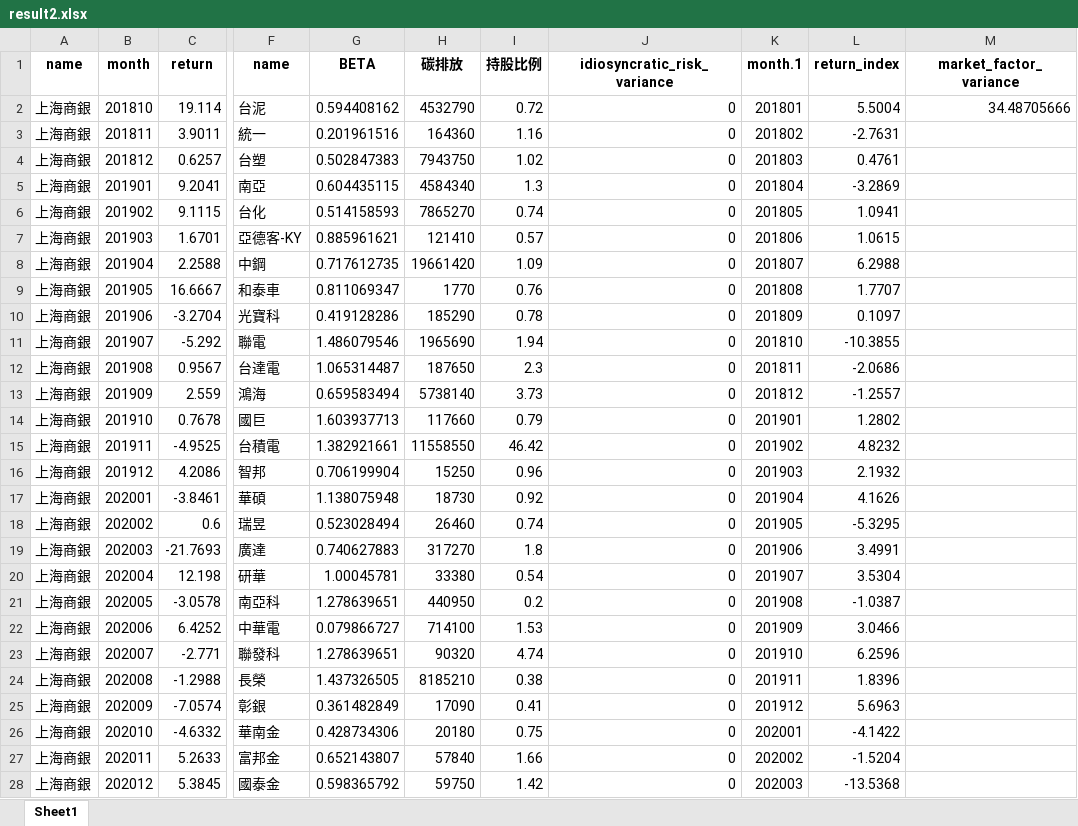
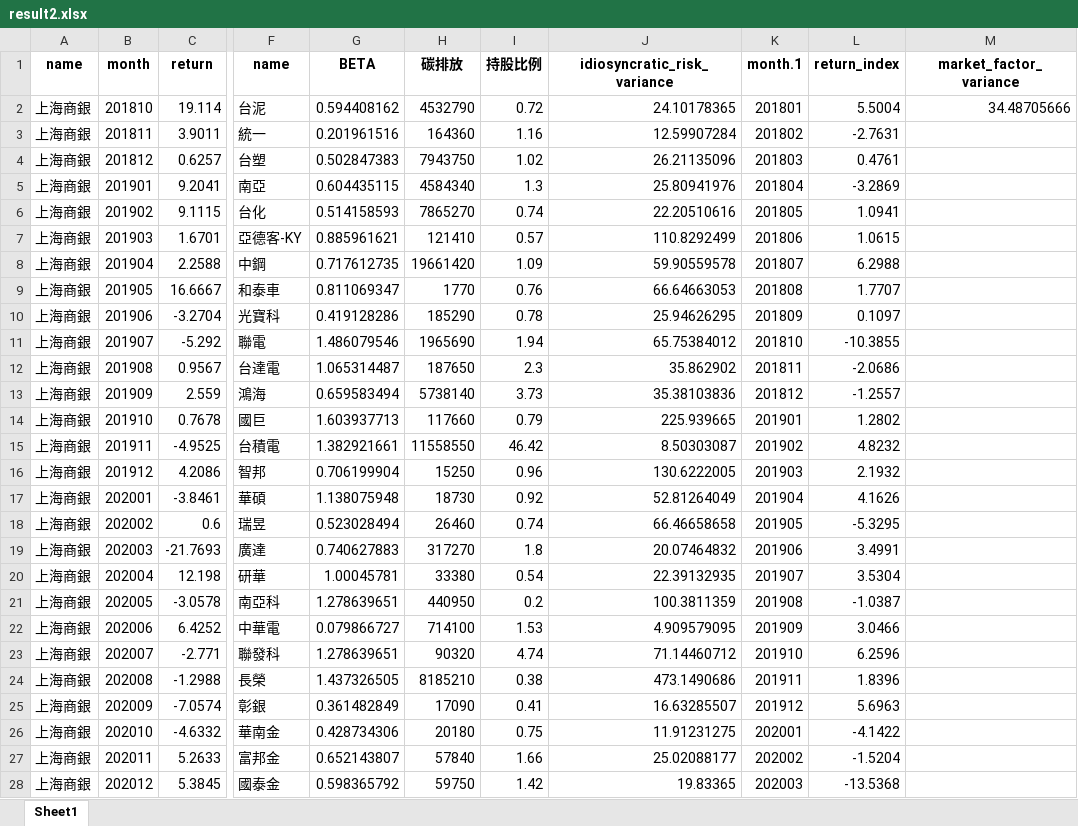
Before and after one commit to Deathate/Carbon-Emission-Conscious-Investment-Portfolio, an Excel workbook: result2.xlsx, sheet Sheet1, drawn as a sheet; only a part is shown, gaps mark what is left out; values as stored, in another font and other column widths than the file's, no borders; the diff covers the shown part only; the diff names each change by its address in the sheet, - before the commit and + after, or states it on an @@ line.

```diff
--- a/result2.xlsx (sheet Sheet1)
+++ b/result2.xlsx (sheet Sheet1)
-J2 (idiosyncratic_risk_variance): 0
+J2 (idiosyncratic_risk_variance): 24.10178365
-J3 (idiosyncratic_risk_variance): 0
+J3 (idiosyncratic_risk_variance): 12.59907284
-J4 (idiosyncratic_risk_variance): 0
+J4 (idiosyncratic_risk_variance): 26.21135096
-J5 (idiosyncratic_risk_variance): 0
+J5 (idiosyncratic_risk_variance): 25.80941976
-J6 (idiosyncratic_risk_variance): 0
+J6 (idiosyncratic_risk_variance): 22.20510616
-J7 (idiosyncratic_risk_variance): 0
+J7 (idiosyncratic_risk_variance): 110.8292499
-J8 (idiosyncratic_risk_variance): 0
+J8 (idiosyncratic_risk_variance): 59.90559578
-J9 (idiosyncratic_risk_variance): 0
+J9 (idiosyncratic_risk_variance): 66.64663053
-J10 (idiosyncratic_risk_variance): 0
+J10 (idiosyncratic_risk_variance): 25.94626295
-J11 (idiosyncratic_risk_variance): 0
+J11 (idiosyncratic_risk_variance): 65.75384012
-J12 (idiosyncratic_risk_variance): 0
+J12 (idiosyncratic_risk_variance): 35.862902
-J13 (idiosyncratic_risk_variance): 0
+J13 (idiosyncratic_risk_variance): 35.38103836
-J14 (idiosyncratic_risk_variance): 0
+J14 (idiosyncratic_risk_variance): 225.939665
-J15 (idiosyncratic_risk_variance): 0
+J15 (idiosyncratic_risk_variance): 8.50303087
-J16 (idiosyncratic_risk_variance): 0
+J16 (idiosyncratic_risk_variance): 130.6222005
-J17 (idiosyncratic_risk_variance): 0
+J17 (idiosyncratic_risk_variance): 52.81264049
-J18 (idiosyncratic_risk_variance): 0
+J18 (idiosyncratic_risk_variance): 66.46658658
-J19 (idiosyncratic_risk_variance): 0
+J19 (idiosyncratic_risk_variance): 20.07464832
-J20 (idiosyncratic_risk_variance): 0
+J20 (idiosyncratic_risk_variance): 22.39132935
-J21 (idiosyncratic_risk_variance): 0
+J21 (idiosyncratic_risk_variance): 100.3811359
-J22 (idiosyncratic_risk_variance): 0
+J22 (idiosyncratic_risk_variance): 4.909579095
-J23 (idiosyncratic_risk_variance): 0
+J23 (idiosyncratic_risk_variance): 71.14460712
-J24 (idiosyncratic_risk_variance): 0
+J24 (idiosyncratic_risk_variance): 473.1490686
-J25 (idiosyncratic_risk_variance): 0
+J25 (idiosyncratic_risk_variance): 16.63285507
-J26 (idiosyncratic_risk_variance): 0
+J26 (idiosyncratic_risk_variance): 11.91231275
-J27 (idiosyncratic_risk_variance): 0
+J27 (idiosyncratic_risk_variance): 25.02088177
-J28 (idiosyncratic_risk_variance): 0
+J28 (idiosyncratic_risk_variance): 19.83365
```
Also changed, not shown: 23 edited cells elsewhere in this sheet, TWN50_Monthly_return_18_22.xlsx, result1.xlsx, 1 other file.
